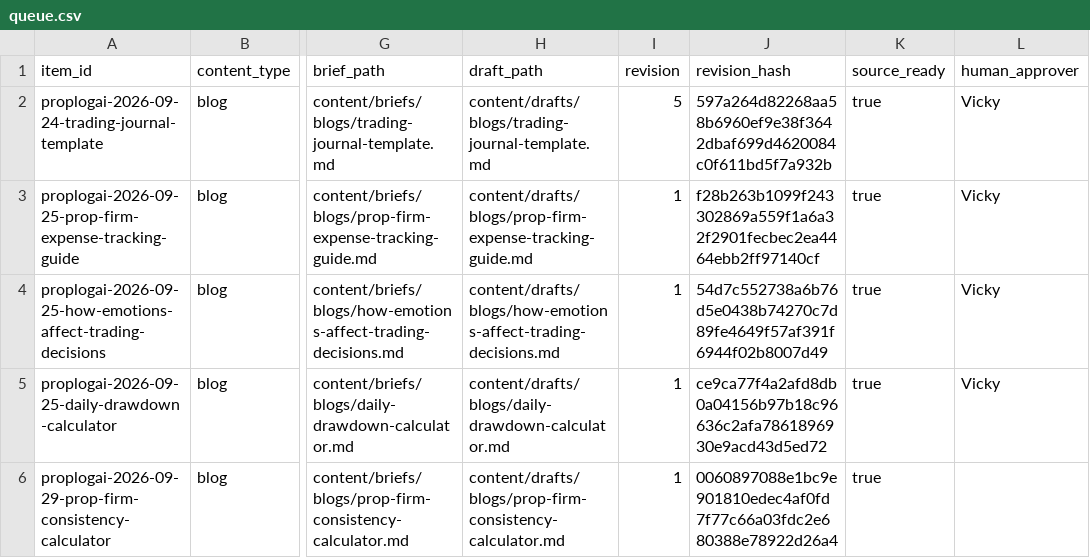
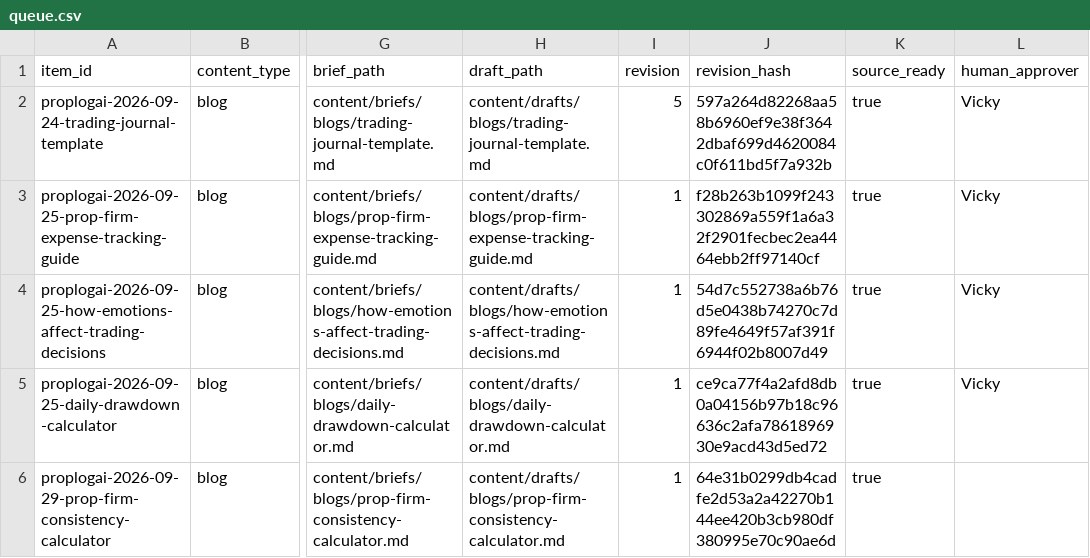
Before and after one commit to hellovickysen/proplogai-content-system, a CSV file: automation/queue.csv, drawn as a sheet; only a part is shown, gaps mark what is left out; the diff names each change by its address in the sheet, - before the commit and + after, or states it on an @@ line.

```diff
--- a/automation/queue.csv
+++ b/automation/queue.csv
-J6 (revision_hash): 0060897088e1bc9e901810edec4af0fd7f77c66a03fdc2e680388e78922d26a4
+J6 (revision_hash): 64e31b0299db4cadfe2d53a2a42270b144ee420b3cb980df380995e70c90ae6d
```
Also changed, not shown: content-map/source-registers/prop-firm-rules.csv, 5 other files.
